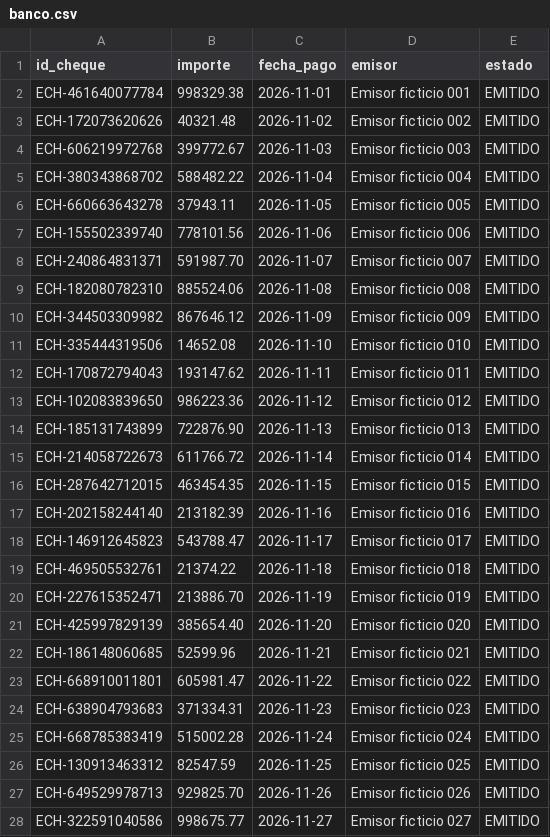
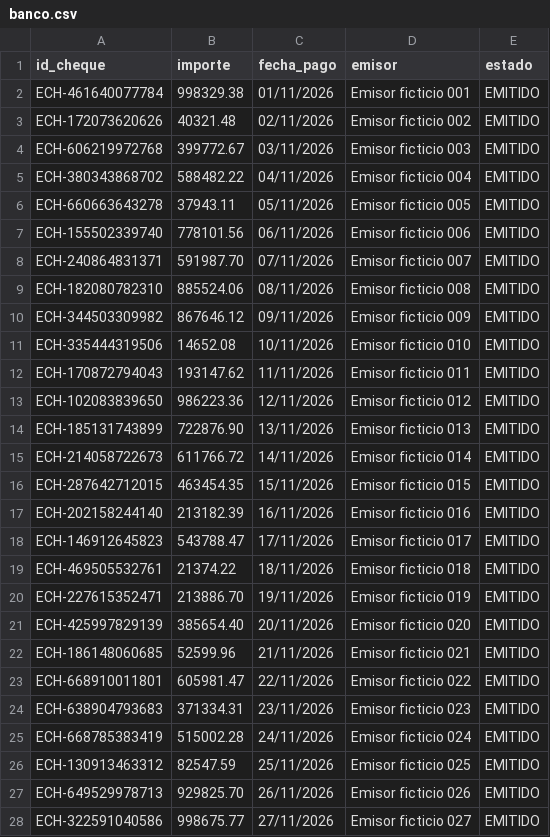
Before and after one commit to emilialevi2008-pixel/TP2-sistema-de-control-de-alimentacion, a CSV file: data/banco.csv, drawn as a sheet; only a part is shown; the diff covers the shown part only.

Commit message:
data: entregar la muestra reproducible con fechas en formato argentino

```diff
--- a/data/banco.csv
+++ b/data/banco.csv
@@ -1,28 +1,28 @@
 id_cheque,importe,fecha_pago,emisor,estado
-ECH-461640077784,998329.38,2026-11-01,Emisor ficticio 001,EMITIDO
-ECH-172073620626,40321.48,2026-11-02,Emisor ficticio 002,EMITIDO
-ECH-606219972768,399772.67,2026-11-03,Emisor ficticio 003,EMITIDO
-ECH-380343868702,588482.22,2026-11-04,Emisor ficticio 004,EMITIDO
-ECH-660663643278,37943.11,2026-11-05,Emisor ficticio 005,EMITIDO
-ECH-155502339740,778101.56,2026-11-06,Emisor ficticio 006,EMITIDO
-ECH-240864831371,591987.70,2026-11-07,Emisor ficticio 007,EMITIDO
-ECH-182080782310,885524.06,2026-11-08,Emisor ficticio 008,EMITIDO
-ECH-344503309982,867646.12,2026-11-09,Emisor ficticio 009,EMITIDO
-ECH-335444319506,14652.08,2026-11-10,Emisor ficticio 010,EMITIDO
-ECH-170872794043,193147.62,2026-11-11,Emisor ficticio 011,EMITIDO
-ECH-102083839650,986223.36,2026-11-12,Emisor ficticio 012,EMITIDO
-ECH-185131743899,722876.90,2026-11-13,Emisor ficticio 013,EMITIDO
-ECH-214058722673,611766.72,2026-11-14,Emisor ficticio 014,EMITIDO
-ECH-287642712015,463454.35,2026-11-15,Emisor ficticio 015,EMITIDO
-ECH-202158244140,213182.39,2026-11-16,Emisor ficticio 016,EMITIDO
-ECH-146912645823,543788.47,2026-11-17,Emisor ficticio 017,EMITIDO
-ECH-469505532761,21374.22,2026-11-18,Emisor ficticio 018,EMITIDO
-ECH-227615352471,213886.70,2026-11-19,Emisor ficticio 019,EMITIDO
-ECH-425997829139,385654.40,2026-11-20,Emisor ficticio 020,EMITIDO
-ECH-186148060685,52599.96,2026-11-21,Emisor ficticio 021,EMITIDO
-ECH-668910011801,605981.47,2026-11-22,Emisor ficticio 022,EMITIDO
-ECH-638904793683,371334.31,2026-11-23,Emisor ficticio 023,EMITIDO
-ECH-668785383419,515002.28,2026-11-24,Emisor ficticio 024,EMITIDO
-ECH-130913463312,82547.59,2026-11-25,Emisor ficticio 025,EMITIDO
-ECH-649529978713,929825.70,2026-11-26,Emisor ficticio 026,EMITIDO
-ECH-322591040586,998675.77,2026-11-27,Emisor ficticio 027,EMITIDO
+ECH-461640077784,998329.38,01/11/2026,Emisor ficticio 001,EMITIDO
+ECH-172073620626,40321.48,02/11/2026,Emisor ficticio 002,EMITIDO
+ECH-606219972768,399772.67,03/11/2026,Emisor ficticio 003,EMITIDO
+ECH-380343868702,588482.22,04/11/2026,Emisor ficticio 004,EMITIDO
+ECH-660663643278,37943.11,05/11/2026,Emisor ficticio 005,EMITIDO
+ECH-155502339740,778101.56,06/11/2026,Emisor ficticio 006,EMITIDO
+ECH-240864831371,591987.70,07/11/2026,Emisor ficticio 007,EMITIDO
+ECH-182080782310,885524.06,08/11/2026,Emisor ficticio 008,EMITIDO
+ECH-344503309982,867646.12,09/11/2026,Emisor ficticio 009,EMITIDO
+ECH-335444319506,14652.08,10/11/2026,Emisor ficticio 010,EMITIDO
+ECH-170872794043,193147.62,11/11/2026,Emisor ficticio 011,EMITIDO
+ECH-102083839650,986223.36,12/11/2026,Emisor ficticio 012,EMITIDO
+ECH-185131743899,722876.90,13/11/2026,Emisor ficticio 013,EMITIDO
+ECH-214058722673,611766.72,14/11/2026,Emisor ficticio 014,EMITIDO
+ECH-287642712015,463454.35,15/11/2026,Emisor ficticio 015,EMITIDO
+ECH-202158244140,213182.39,16/11/2026,Emisor ficticio 016,EMITIDO
+ECH-146912645823,543788.47,17/11/2026,Emisor ficticio 017,EMITIDO
+ECH-469505532761,21374.22,18/11/2026,Emisor ficticio 018,EMITIDO
+ECH-227615352471,213886.70,19/11/2026,Emisor ficticio 019,EMITIDO
+ECH-425997829139,385654.40,20/11/2026,Emisor ficticio 020,EMITIDO
+ECH-186148060685,52599.96,21/11/2026,Emisor ficticio 021,EMITIDO
+ECH-668910011801,605981.47,22/11/2026,Emisor ficticio 022,EMITIDO
+ECH-638904793683,371334.31,23/11/2026,Emisor ficticio 023,EMITIDO
+ECH-668785383419,515002.28,24/11/2026,Emisor ficticio 024,EMITIDO
+ECH-130913463312,82547.59,25/11/2026,Emisor ficticio 025,EMITIDO
+ECH-649529978713,929825.70,26/11/2026,Emisor ficticio 026,EMITIDO
+ECH-322591040586,998675.77,27/11/2026,Emisor ficticio 027,EMITIDO
```
Also changed, not shown: 93 edited cells elsewhere in this file, data/sistema.csv, 3 other files.
